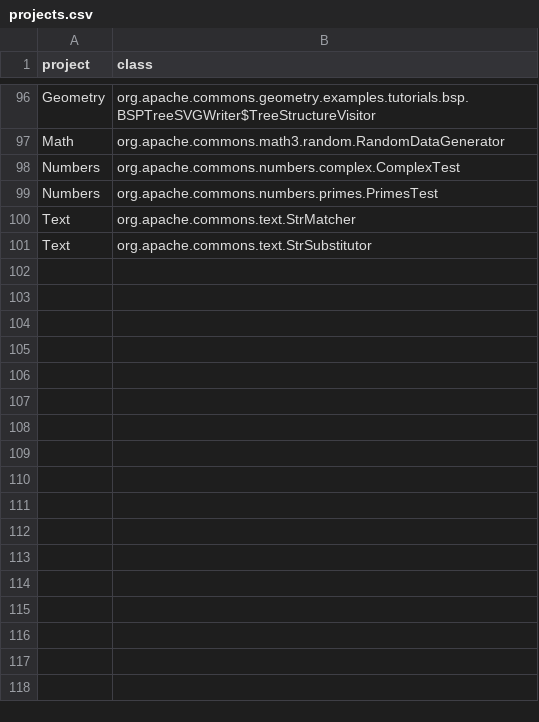
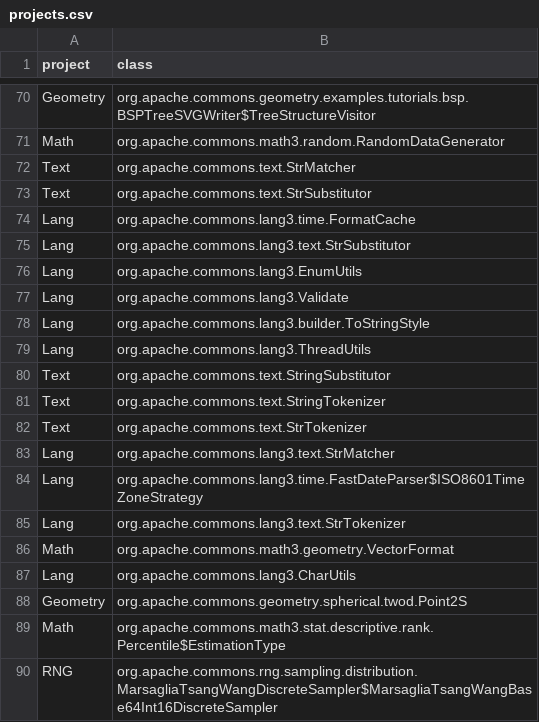
Before and after one commit to mitchellolsthoorn/SSBSE-Research-2021-crossover-replication, a CSV file: subjects/projects.csv, drawn as a sheet; only a part is shown, gaps mark what is left out; the diff covers the shown part only.

Commit message:
Filter test classes out from selected CUTs

```diff
--- a/subjects/projects.csv
+++ b/subjects/projects.csv
@@ -97,5 +71,20 @@ Geometry,org.apache.commons.geometry.examples.tutorials.bsp.BSPTreeSVGWriter$Tre
 Math,org.apache.commons.math3.random.RandomDataGenerator
-Numbers,org.apache.commons.numbers.complex.ComplexTest
-Numbers,org.apache.commons.numbers.primes.PrimesTest
 Text,org.apache.commons.text.StrMatcher
 Text,org.apache.commons.text.StrSubstitutor
+Lang,org.apache.commons.lang3.time.FormatCache
+Lang,org.apache.commons.lang3.text.StrSubstitutor
+Lang,org.apache.commons.lang3.EnumUtils
+Lang,org.apache.commons.lang3.Validate
+Lang,org.apache.commons.lang3.builder.ToStringStyle
+Lang,org.apache.commons.lang3.ThreadUtils
+Text,org.apache.commons.text.StringSubstitutor
+Text,org.apache.commons.text.StringTokenizer
+Text,org.apache.commons.text.StrTokenizer
+Lang,org.apache.commons.lang3.text.StrMatcher
+Lang,org.apache.commons.lang3.time.FastDateParser$ISO8601TimeZoneStrategy
+Lang,org.apache.commons.lang3.text.StrTokenizer
+Math,org.apache.commons.math3.geometry.VectorFormat
+Lang,org.apache.commons.lang3.CharUtils
+Geometry,org.apache.commons.geometry.spherical.twod.Point2S
+Math,org.apache.commons.math3.stat.descriptive.rank.Percentile$EstimationType
+RNG,org.apache.commons.rng.sampling.distribution.MarsagliaTsangWangDiscreteSampler$MarsagliaTsangWangBase64Int16DiscreteSampler
```
Also changed, not shown: 11 added rows and 26 removed rows elsewhere in this file, 1 other file.
